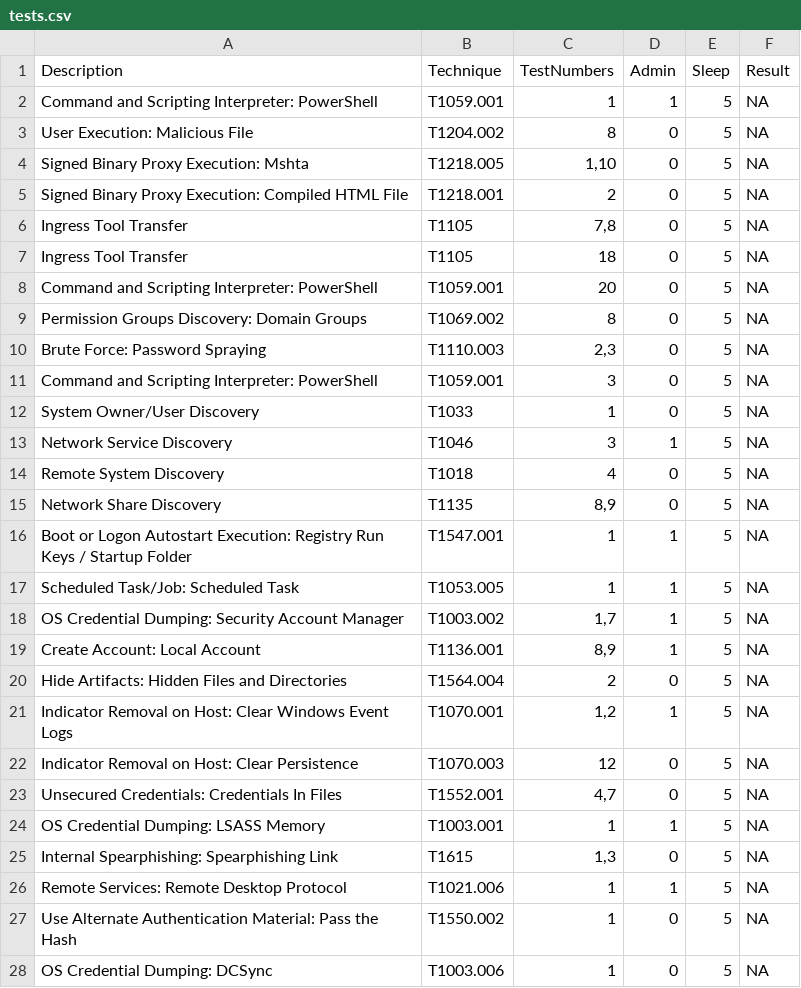
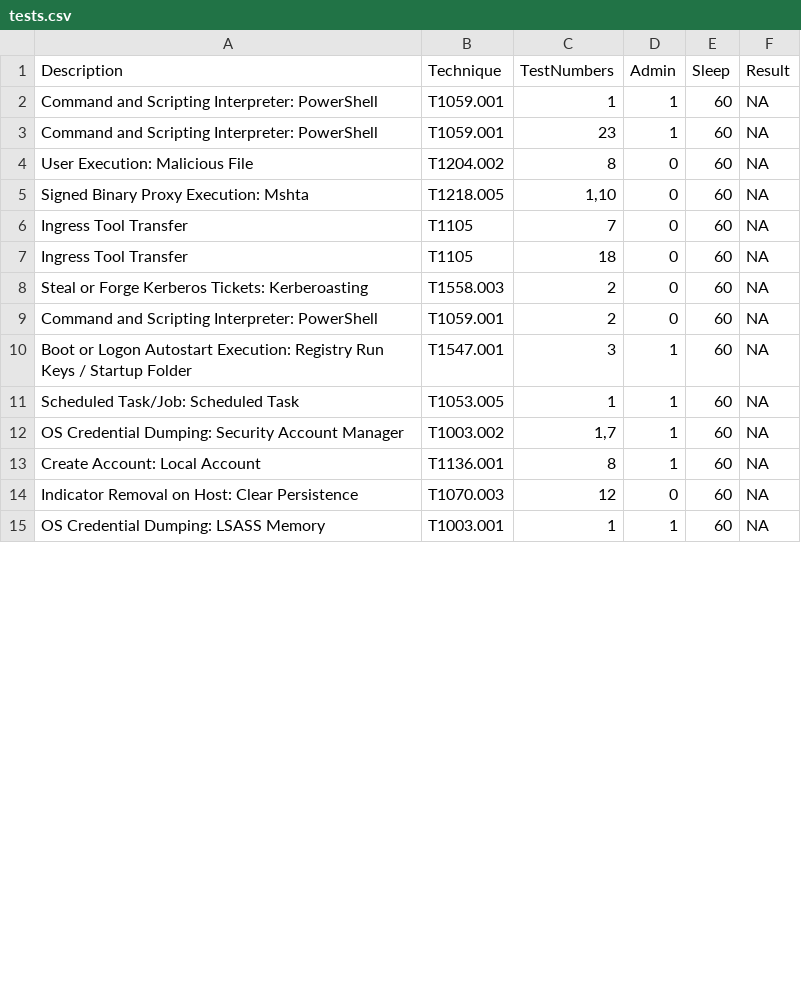
Before and after one commit to Moerov/FireSOC, a CSV file: tests.csv, drawn as a sheet; only a part is shown; the diff covers the shown part only.

```diff
--- a/tests.csv
+++ b/tests.csv
@@ -1,28 +1,15 @@
 Description,Technique,TestNumbers,Admin,Sleep,Result
-Command and Scripting Interpreter: PowerShell,T1059.001,"1",1,5,NA
-User Execution: Malicious File,T1204.002,"8",0,5,NA
-Signed Binary Proxy Execution: Mshta,T1218.005,"1,10",0,5,NA
-Signed Binary Proxy Execution: Compiled HTML File,T1218.001,"2",0,5,NA
-Ingress Tool Transfer,T1105,"7,8",0,5,NA
-Ingress Tool Transfer,T1105,"18",0,5,NA
-Command and Scripting Interpreter: PowerShell,T1059.001,"20",0,5,NA
-Permission Groups Discovery: Domain Groups,T1069.002,"8",0,5,NA
-Brute Force: Password Spraying,T1110.003,"2,3",0,5,NA
-Command and Scripting Interpreter: PowerShell,T1059.001,"3",0,5,NA
-System Owner/User Discovery,T1033,"1",0,5,NA
-Network Service Discovery,T1046,"3",1,5,NA
-Remote System Discovery,T1018,"4",0,5,NA
-Network Share Discovery,T1135,"8,9",0,5,NA
-Boot or Logon Autostart Execution: Registry Run Keys / Startup Folder,T1547.001,"1",1,5,NA
-Scheduled Task/Job: Scheduled Task,T1053.005,"1",1,5,NA
-OS Credential Dumping: Security Account Manager,T1003.002,"1,7",1,5,NA
-Create Account: Local Account,T1136.001,"8,9",1,5,NA
-Hide Artifacts: Hidden Files and Directories,T1564.004,"2",0,5,NA
-Indicator Removal on Host: Clear Windows Event Logs,T1070.001,"1,2",1,5,NA
-Indicator Removal on Host: Clear Persistence,T1070.003,"12",0,5,NA
-Unsecured Credentials: Credentials In Files,T1552.001,"4,7",0,5,NA
-OS Credential Dumping: LSASS Memory,T1003.001,"1",1,5,NA
-Internal Spearphishing: Spearphishing Link,T1615,"1,3",0,5,NA
-Remote Services: Remote Desktop Protocol,T1021.006,"1",1,5,NA
-Use Alternate Authentication Material: Pass the Hash,T1550.002,"1",0,5,NA
-OS Credential Dumping: DCSync,T1003.006,"1",0,5,NA
+Command and Scripting Interpreter: PowerShell,T1059.001,"1",1,60,NA
+Command and Scripting Interpreter: PowerShell,T1059.001,"23",1,60,NA
+User Execution: Malicious File,T1204.002,"8",0,60,NA
+Signed Binary Proxy Execution: Mshta,T1218.005,"1,10",0,60,NA
+Ingress Tool Transfer,T1105,"7",0,60,NA
+Ingress Tool Transfer,T1105,"18",0,60,NA
+Steal or Forge Kerberos Tickets: Kerberoasting, T1558.003, "2",0,60,NA
+Command and Scripting Interpreter: PowerShell,T1059.001,"2",0,60,NA
+Boot or Logon Autostart Execution: Registry Run Keys / Startup Folder,T1547.001,"3",1,60,NA
+Scheduled Task/Job: Scheduled Task,T1053.005,"1",1,60,NA
+OS Credential Dumping: Security Account Manager,T1003.002,"1,7",1,60,NA
+Create Account: Local Account,T1136.001,"8",1,60,NA
+Indicator Removal on Host: Clear Persistence,T1070.003,"12",0,60,NA
+OS Credential Dumping: LSASS Memory,T1003.001,"1",1,60,NA
```
Also changed, not shown: 2 removed rows and 2 edited cells elsewhere in this file, 3 other files.
